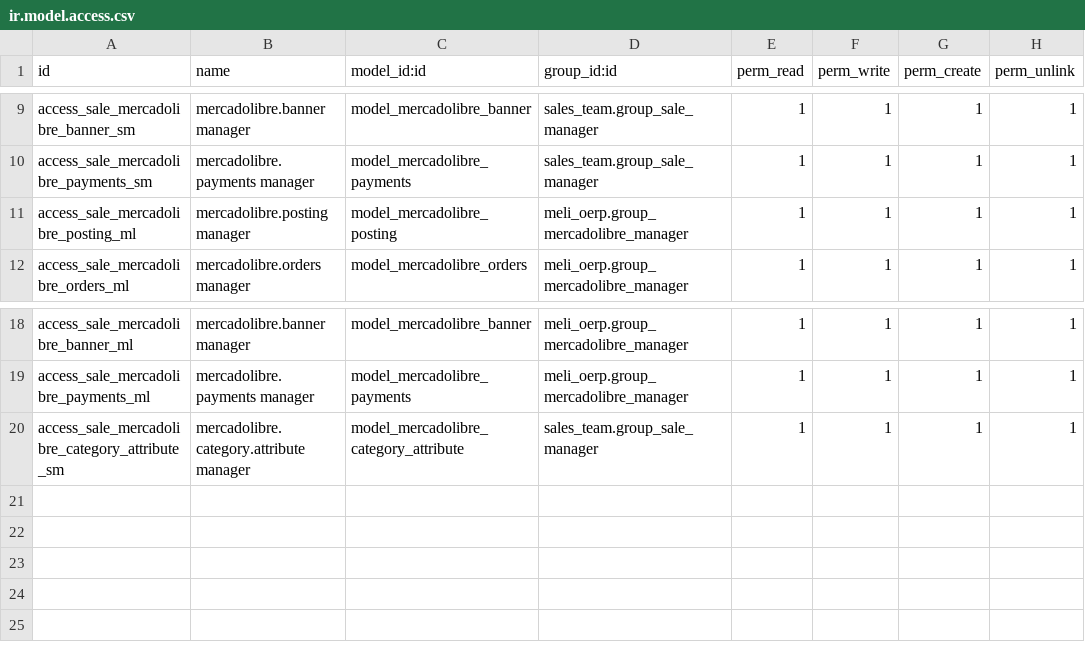
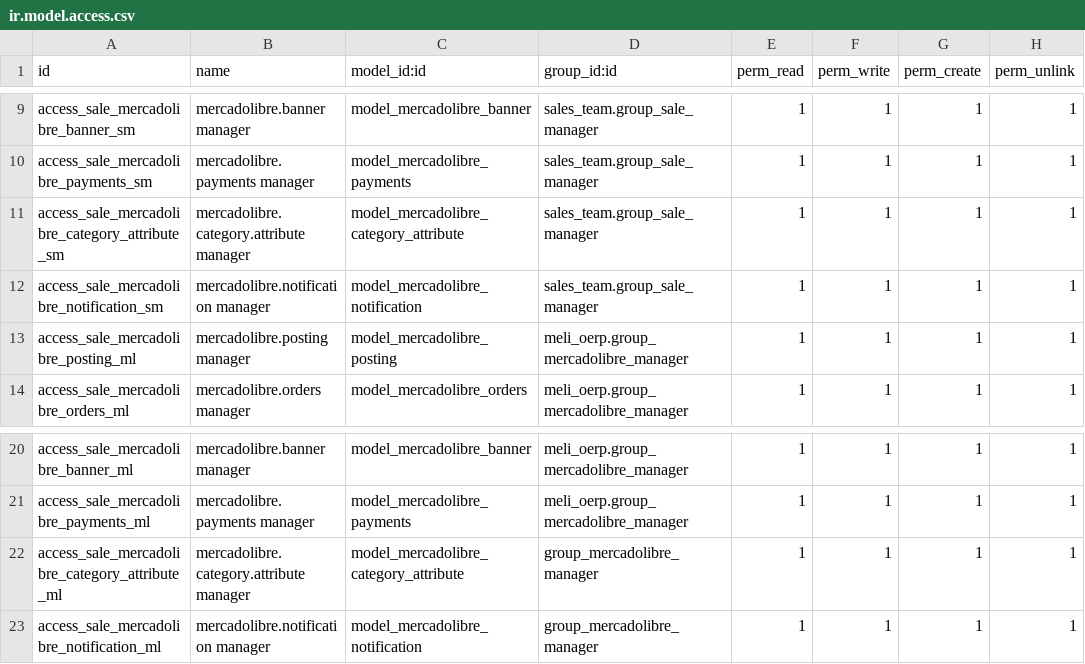
Before and after one commit to ctmil/meli_oerp, a CSV file: security/ir.model.access.csv, drawn as a sheet; only a part is shown, gaps mark what is left out.

Commit message:
Notifications menu and permissions

```diff
--- a/security/ir.model.access.csv
+++ b/security/ir.model.access.csv
@@ -10,2 +10,4 @@ access_sale_mercadolibre_banner_sm,mercadolibre.banner manager,model_mercadolibr
 access_sale_mercadolibre_payments_sm,mercadolibre.payments manager,model_mercadolibre_payments,sales_team.group_sale_manager,1,1,1,1
+access_sale_mercadolibre_category_attribute_sm,mercadolibre.category.attribute manager,model_mercadolibre_category_attribute,sales_team.group_sale_manager,1,1,1,1
+access_sale_mercadolibre_notification_sm,mercadolibre.notification manager,model_mercadolibre_notification,sales_team.group_sale_manager,1,1,1,1
 access_sale_mercadolibre_posting_ml,mercadolibre.posting manager,model_mercadolibre_posting,meli_oerp.group_mercadolibre_manager,1,1,1,1
@@ -19,2 +21,3 @@ access_sale_mercadolibre_banner_ml,mercadolibre.banner manager,model_mercadolibr
 access_sale_mercadolibre_payments_ml,mercadolibre.payments manager,model_mercadolibre_payments,meli_oerp.group_mercadolibre_manager,1,1,1,1
-access_sale_mercadolibre_category_attribute_sm,mercadolibre.category.attribute manager,model_mercadolibre_category_attribute,sales_team.group_sale_manager,1,1,1,1
+access_sale_mercadolibre_category_attribute_ml,mercadolibre.category.attribute manager,model_mercadolibre_category_attribute,group_mercadolibre_manager,1,1,1,1
+access_sale_mercadolibre_notification_ml,mercadolibre.notification manager,model_mercadolibre_notification,group_mercadolibre_manager,1,1,1,1
```
Also changed, not shown: 2 other files.
